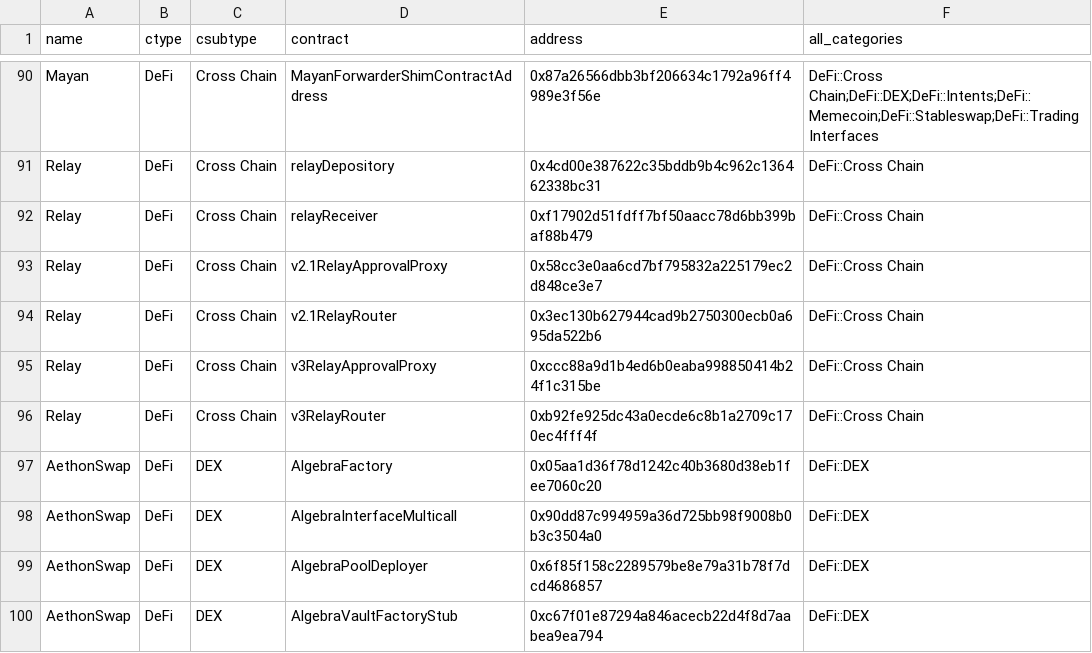
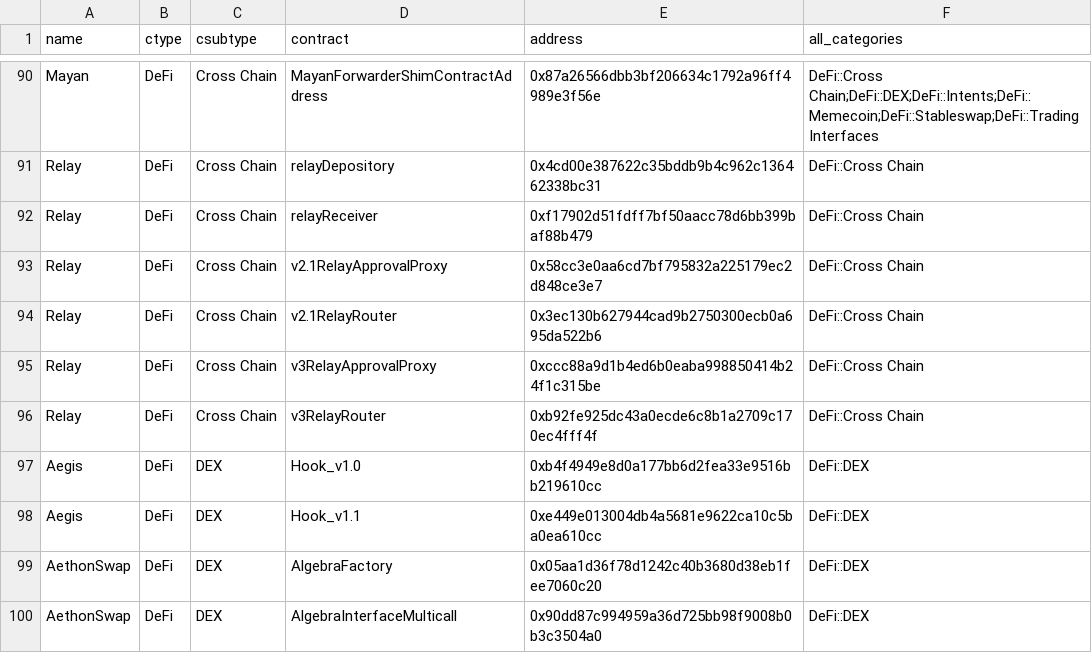
Before and after one commit to monad-crypto/protocols, a CSV file: protocols-mainnet.csv, drawn as a sheet; only a part is shown, gaps mark what is left out; the shorter side is filled out with more unchanged rows; the diff names each change by its address in the sheet, - before the commit and + after, or states it on an @@ line.

```diff
--- a/protocols-mainnet.csv
+++ b/protocols-mainnet.csv
+row 97: Aegis | DeFi | DEX | Hook_v1.0 | 0xb4f4949e8d0a177bb6d2fea33e9516bb219610cc | DeFi::DEX
+row 98: Aegis | DeFi | DEX | Hook_v1.1 | 0xe449e013004db4a5681e9622ca10c5ba0ea610cc | DeFi::DEX
```
Also changed, not shown: 1 other file.
